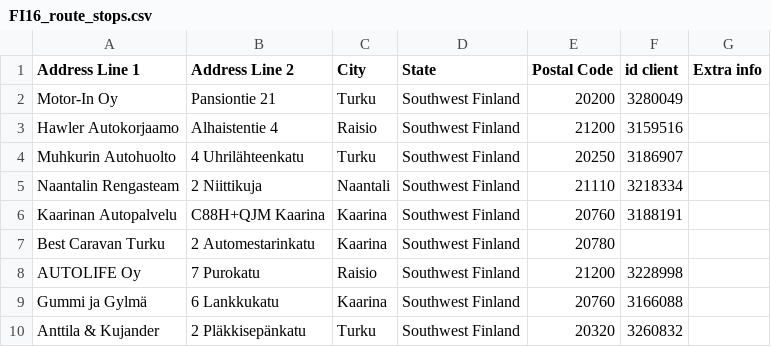
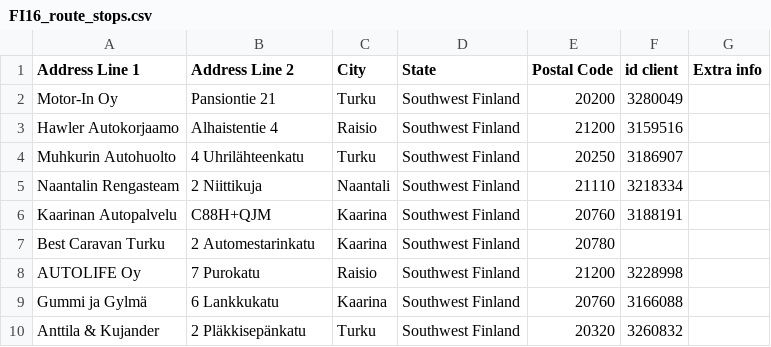
Before and after one commit to srgjj73/srgjj73-route_generator_data, a CSV file: refs/FI16_route_stops.csv, drawn as a sheet; only a part is shown.

Commit message:
save: FI16_route_stops.csv

```diff
--- a/refs/FI16_route_stops.csv
+++ b/refs/FI16_route_stops.csv
@@ -5,3 +5,3 @@ Muhkurin Autohuolto,4 Uhrilähteenkatu,Turku,Southwest Finland,20250,3186907,
 Naantalin Rengasteam,2 Niittikuja,Naantali,Southwest Finland,21110,3218334,
-Kaarinan Autopalvelu,C88H+QJM Kaarina,Kaarina,Southwest Finland,20760,3188191,
+Kaarinan Autopalvelu,C88H+QJM,Kaarina,Southwest Finland,20760,3188191,
 Best Caravan Turku,2 Automestarinkatu,Kaarina,Southwest Finland,20780,,
```
